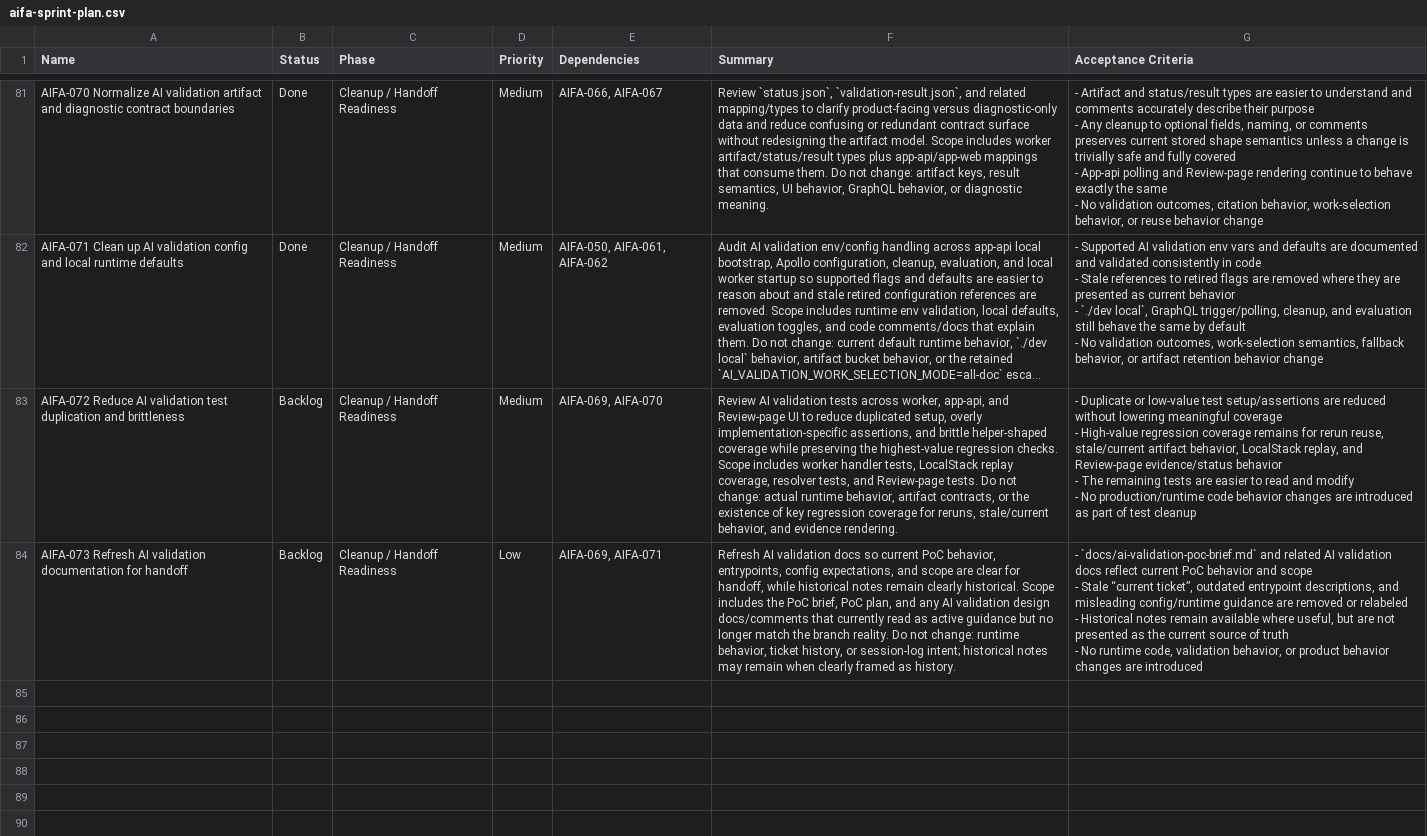
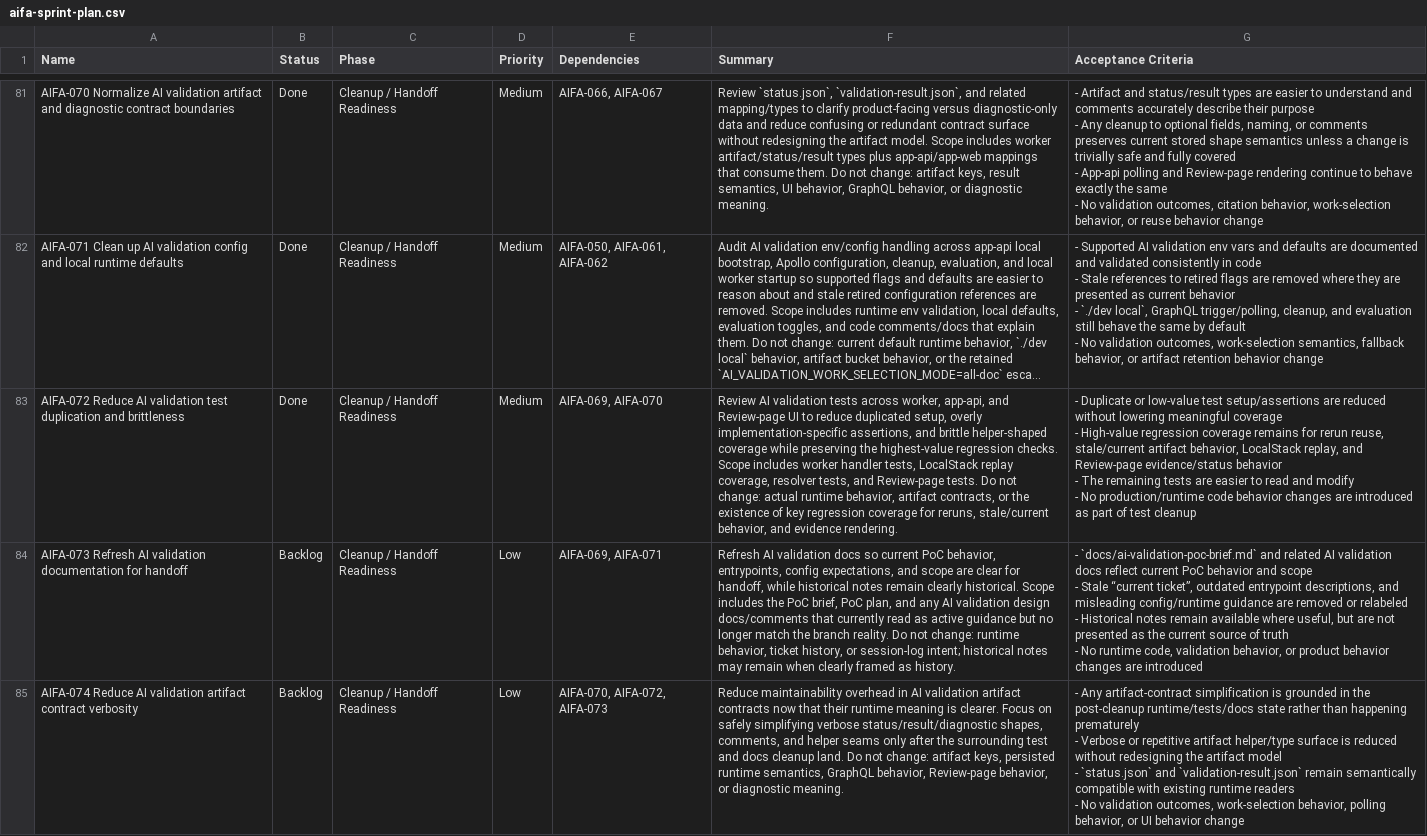
Before and after one commit to Enterprise-CMCS/managed-care-review, a CSV file: docs/technical-design/aifa-sprint-plan.csv, drawn as a sheet; only a part is shown, gaps mark what is left out; long unchanged cells end in …; ↵ is a line break in a cell; the diff names each change by its address in the sheet, - before the commit and + after, or states it on an @@ line.

Commit message:
AIFA-072: Reduce AI validation test duplication and brittleness

```diff
--- a/docs/technical-design/aifa-sprint-plan.csv
+++ b/docs/technical-design/aifa-sprint-plan.csv
-B83 (Status): Backlog
+B83 (Status): Done
+row 85: AIFA-074 Reduce AI validation artifact contract verbosity | Backlog | Cleanup / Handoff Readiness | Low | AIFA-070, AIFA-072, AIFA-073 | Reduce maintainability overhead in AI validation artifact contracts now that their runtime meaning is clearer. Focus on safely simplifying verbose status/result/diagnostic shapes, comments, and helper seams only after the surrounding test and docs cleanup land. Do not change: artifact keys, persisted runtime semantics, GraphQL behavior, Review-page behavior, or diagnostic meaning. | - Any artifact-contract simplification is grounded in the post-cleanup runtime/tests/docs state rather than happening prematurely ↵ - Verbose or repetitive artifact helper/type surface is reduced without redesigning the artifact model ↵ - `status.json` and `validation-result.json` remain semantically compatible with existing runtime readers ↵ - No validation outcomes, work-selection behavior, polling behavior, or UI behavior change
```
Also changed, not shown: 5 other files.
